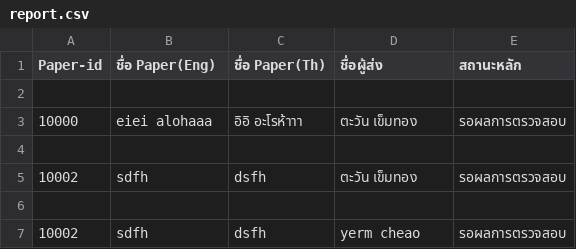
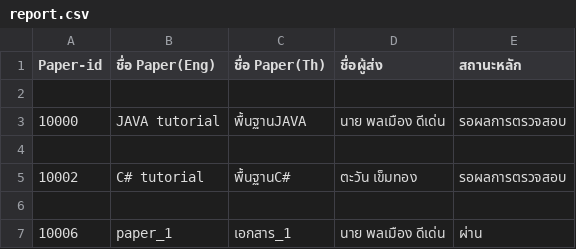
Before and after one commit to Supakoa/conferencewebsite, a CSV file: back/pages/server/report.csv, drawn as a sheet.

```diff
--- a/back/pages/server/report.csv
+++ b/back/pages/server/report.csv
@@ -2,6 +2,6 @@
 
-"10000","eiei alohaaa","อิอิ อะโรห้าาา","ตะวัน เข็มทอง"," รอผลการตรวจสอบ"
+"10000","JAVA tutorial","พื้นฐานJAVA","นาย พลเมือง  ดีเด่น"," รอผลการตรวจสอบ"
 
-"10002","sdfh","dsfh","ตะวัน เข็มทอง"," รอผลการตรวจสอบ"
+"10002","C# tutorial","พื้นฐานC#","ตะวัน เข็มทอง"," รอผลการตรวจสอบ"
 
-"10002","sdfh","dsfh","yerm cheao"," รอผลการตรวจสอบ"
+"10006","paper_1","เอกสาร_1","นาย พลเมือง  ดีเด่น"," ผ่าน"
```
Also changed, not shown: 9 other files.
